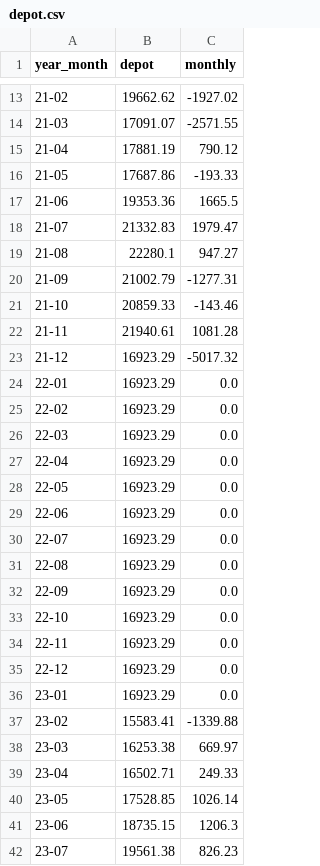
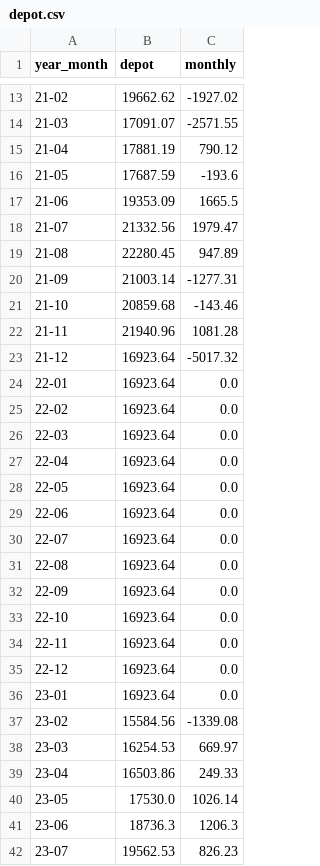
Before and after one commit to fxhuhn/monthly_trader_ndx, a CSV file: data/depot.csv, drawn as a sheet; only a part is shown, gaps mark what is left out; the diff covers the shown part only.

```diff
--- a/data/depot.csv
+++ b/data/depot.csv
@@ -15,28 +15,28 @@ year_month,depot,monthly
 21-04,17881.19,790.12
-21-05,17687.86,-193.33
-21-06,19353.36,1665.5
-21-07,21332.83,1979.47
-21-08,22280.1,947.27
-21-09,21002.79,-1277.31
-21-10,20859.33,-143.46
-21-11,21940.61,1081.28
-21-12,16923.29,-5017.32
-22-01,16923.29,0.0
-22-02,16923.29,0.0
-22-03,16923.29,0.0
-22-04,16923.29,0.0
-22-05,16923.29,0.0
-22-06,16923.29,0.0
-22-07,16923.29,0.0
-22-08,16923.29,0.0
-22-09,16923.29,0.0
-22-10,16923.29,0.0
-22-11,16923.29,0.0
-22-12,16923.29,0.0
-23-01,16923.29,0.0
-23-02,15583.41,-1339.88
-23-03,16253.38,669.97
-23-04,16502.71,249.33
-23-05,17528.85,1026.14
-23-06,18735.15,1206.3
-23-07,19561.38,826.23
+21-05,17687.59,-193.6
+21-06,19353.09,1665.5
+21-07,21332.56,1979.47
+21-08,22280.45,947.89
+21-09,21003.14,-1277.31
+21-10,20859.68,-143.46
+21-11,21940.96,1081.28
+21-12,16923.64,-5017.32
+22-01,16923.64,0.0
+22-02,16923.64,0.0
+22-03,16923.64,0.0
+22-04,16923.64,0.0
+22-05,16923.64,0.0
+22-06,16923.64,0.0
+22-07,16923.64,0.0
+22-08,16923.64,0.0
+22-09,16923.64,0.0
+22-10,16923.64,0.0
+22-11,16923.64,0.0
+22-12,16923.64,0.0
+23-01,16923.64,0.0
+23-02,15584.56,-1339.08
+23-03,16254.53,669.97
+23-04,16503.86,249.33
+23-05,17530.0,1026.14
+23-06,18736.3,1206.3
+23-07,19562.53,826.23
```
Also changed, not shown: 54 edited cells elsewhere in this file, data/trades/23-02.csv, data/trades/24-03.csv, 19 other files.
